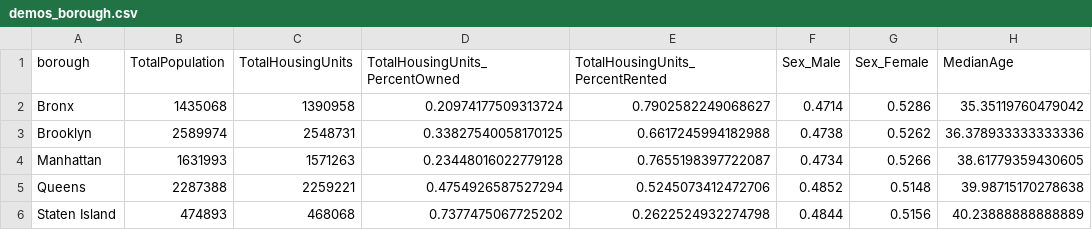
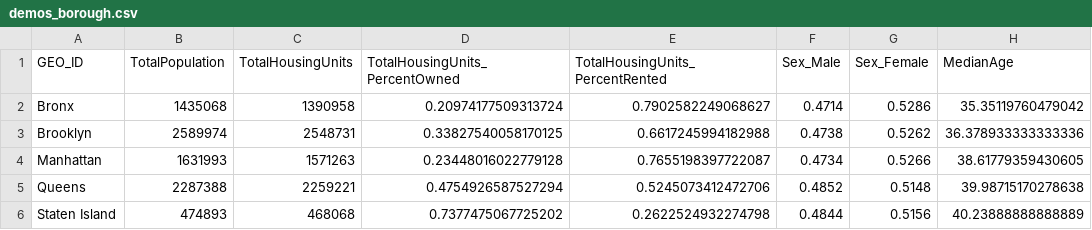
Before and after one commit to natalieoshea/nyccensus, a CSV file: data-raw/demos_borough.csv, drawn as a sheet; only a part is shown; the diff names each change by its address in the sheet, - before the commit and + after, or states it on an @@ line.

```diff
--- a/data-raw/demos_borough.csv
+++ b/data-raw/demos_borough.csv
-A1: borough
+A1: GEO_ID
```
Also changed, not shown: data-raw/demos_assembly.csv, data-raw/demos_commBoard.csv, 18 other files.
